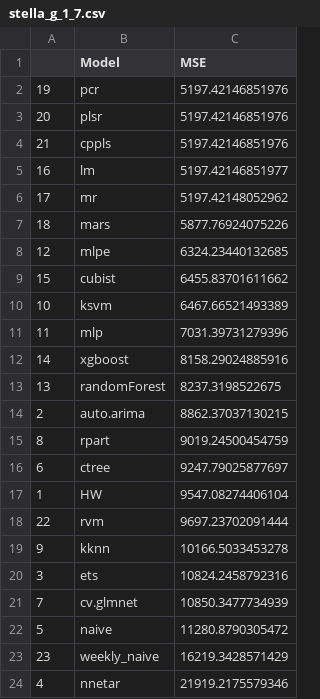
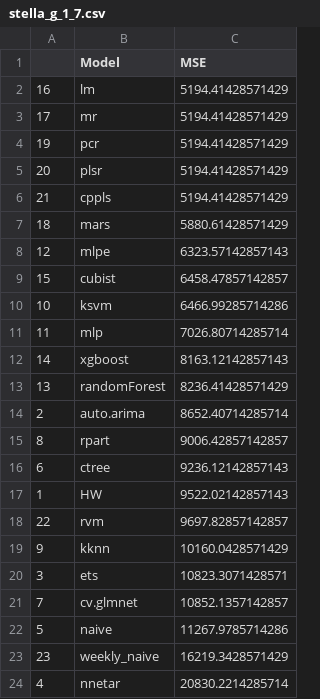
Before and after one commit to Dong-Xuyong/TIAPOSE, a CSV file: Code/metrics/stella_g_1_7.csv, drawn as a sheet.

```diff
--- a/Code/metrics/stella_g_1_7.csv
+++ b/Code/metrics/stella_g_1_7.csv
@@ -1,24 +1,24 @@
 "","Model","MSE"
-"19","pcr",5197.42146851976
-"20","plsr",5197.42146851976
-"21","cppls",5197.42146851976
-"16","lm",5197.42146851977
-"17","mr",5197.42148052962
-"18","mars",5877.76924075226
-"12","mlpe",6324.23440132685
-"15","cubist",6455.83701611662
-"10","ksvm",6467.66521493389
-"11","mlp",7031.39731279396
-"14","xgboost",8158.29024885916
-"13","randomForest",8237.3198522675
-"2","auto.arima",8862.37037130215
-"8","rpart",9019.24500454759
-"6","ctree",9247.79025877697
-"1","HW",9547.08274406104
-"22","rvm",9697.23702091444
-"9","kknn",10166.5033453278
-"3","ets",10824.2458792316
-"7","cv.glmnet",10850.3477734939
-"5","naive",11280.8790305472
+"16","lm",5194.41428571429
+"17","mr",5194.41428571429
+"19","pcr",5194.41428571429
+"20","plsr",5194.41428571429
+"21","cppls",5194.41428571429
+"18","mars",5880.61428571429
+"12","mlpe",6323.57142857143
+"15","cubist",6458.47857142857
+"10","ksvm",6466.99285714286
+"11","mlp",7026.80714285714
+"14","xgboost",8163.12142857143
+"13","randomForest",8236.41428571429
+"2","auto.arima",8652.40714285714
+"8","rpart",9006.42857142857
+"6","ctree",9236.12142857143
+"1","HW",9522.02142857143
+"22","rvm",9697.82857142857
+"9","kknn",10160.0428571429
+"3","ets",10823.3071428571
+"7","cv.glmnet",10852.1357142857
+"5","naive",11267.9785714286
 "23","weekly_naive",16219.3428571429
-"4","nnetar",21919.2175579346
+"4","nnetar",20830.2214285714
```
Also changed, not shown: Code/metrics/bud_g_1_7.csv, 8 other files.
